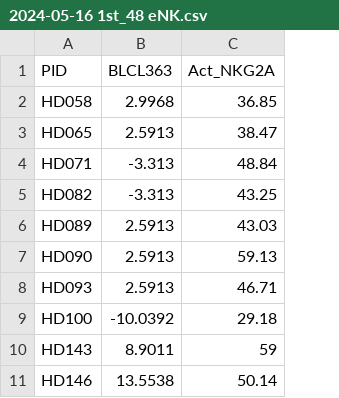
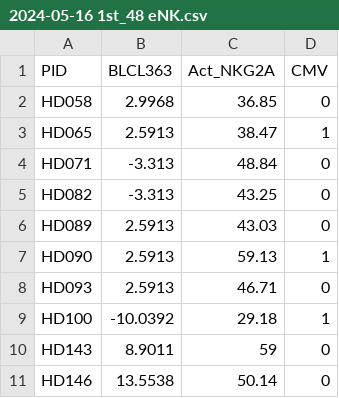
Before and after one commit to olivered30/NK-CELL, a CSV file: NK2024/Python files/2024-05-16 1st_48 eNK.csv, drawn as a sheet; only a part is shown; the diff names each change by its address in the sheet, - before the commit and + after, or states it on an @@ line.

Commit message:
Add files via upload

```diff
--- a/NK2024/Python files/2024-05-16 1st_48 eNK.csv
+++ b/NK2024/Python files/2024-05-16 1st_48 eNK.csv
+column D (CMV), rows 2-11: 0 | 1 | 0 | 0 | 0 | 1 | 0 | 1 | 0 | 0
```
